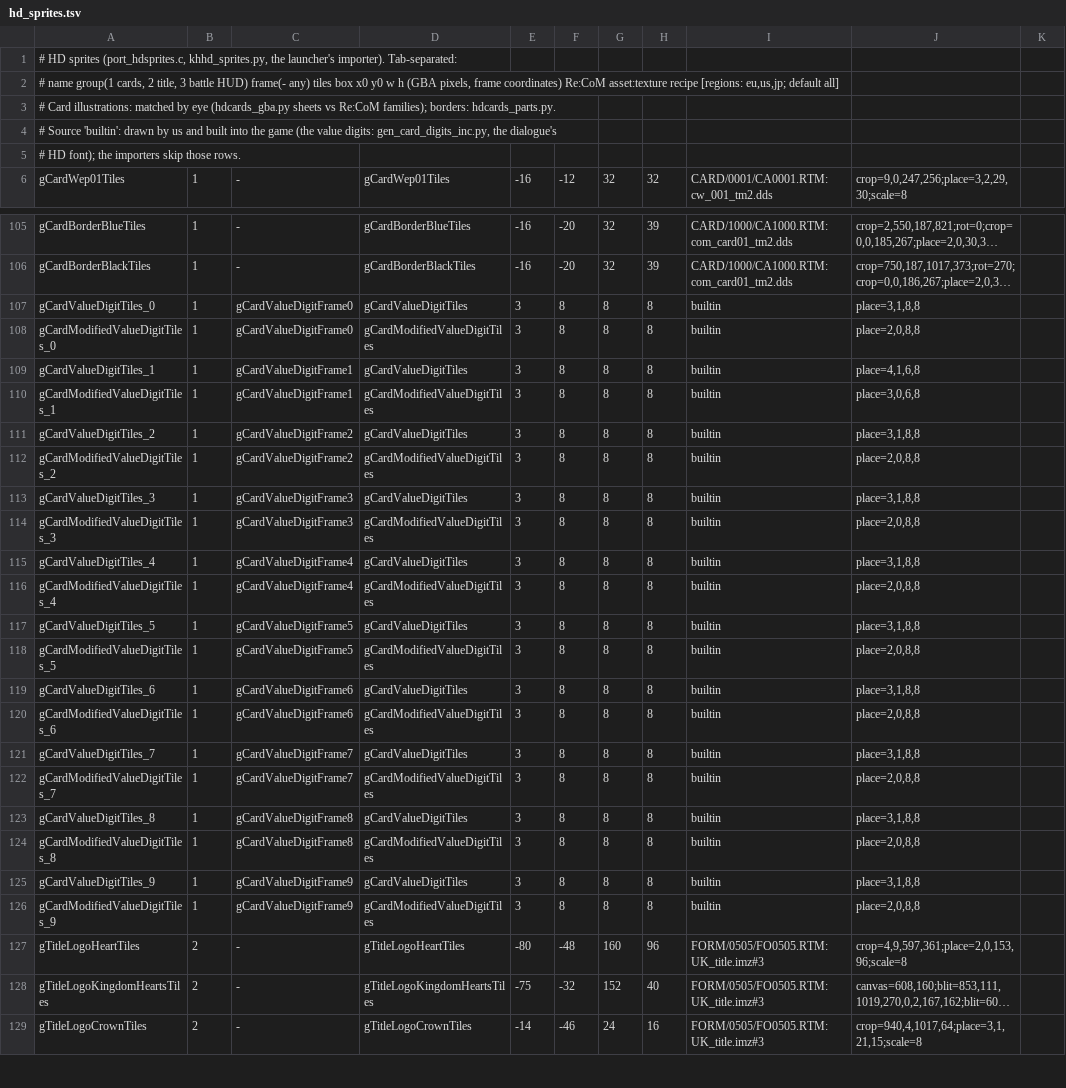
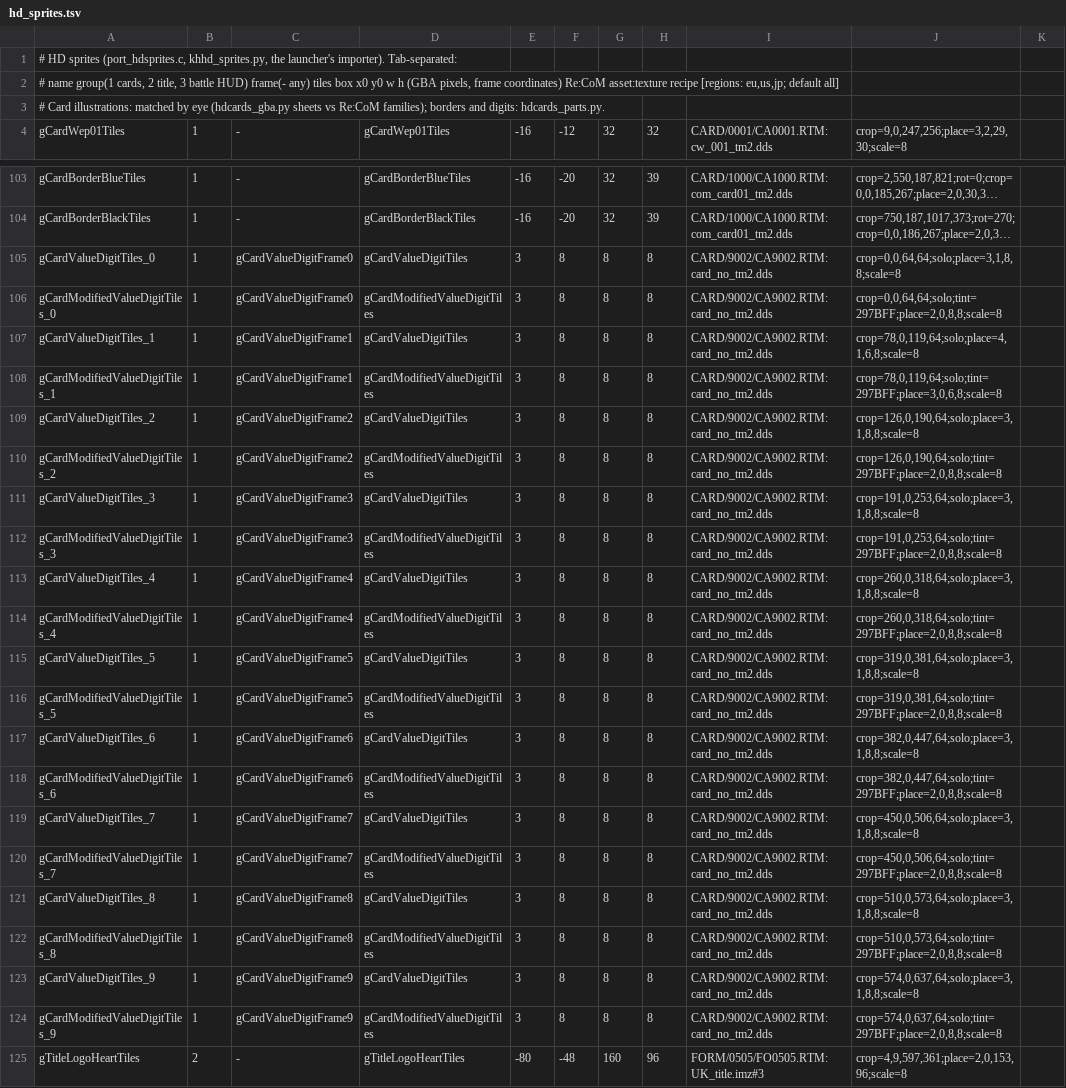
Before and after one commit to Broskinator/ReKHCoM, a TSV file: port/data/hd_sprites.tsv, drawn as a sheet; only a part is shown, gaps mark what is left out; the shorter side is filled out with more unchanged rows; long unchanged cells end in …; removed rows and columns are numbered as before the commit, all else as after; the diff names each change by its address in the sheet, - before the commit and + after, or states it on an @@ line.

Commit message:
Revert "HD cards: the value digits in the dialogue's HD font (KHMenu), built into the game, instead of Re:CoM's italic ones"
This reverts commit abcbb4cd2008254815256b6194d71160adfda9b6.

```diff
--- a/port/data/hd_sprites.tsv
+++ b/port/data/hd_sprites.tsv
-A3: …Re:CoM families); borders: hdcards_parts.py.
+A3: …Re:CoM families); borders and digits: hdcards_parts.py.
-row 4: # Source 'builtin': drawn by us and built into the game (the value digits: gen_card_digits_inc.py, the dialogue's
-row 5: # HD font); the importers skip those rows.
-I105:I124: builtin
+I105:I124: CARD/9002/CA9002.RTM:card_no_tm2.dds
-J105: place=3,1,8,8
+J105: crop=0,0,64,64;solo;place=3,1,8,8;scale=8
-J106: place=2,0,8,8
+J106: crop=0,0,64,64;solo;tint=297BFF;place=2,0,8,8;scale=8
-J107: place=4,1,6,8
+J107: crop=78,0,119,64;solo;place=4,1,6,8;scale=8
-J108: place=3,0,6,8
+J108: crop=78,0,119,64;solo;tint=297BFF;place=3,0,6,8;scale=8
-J109: place=3,1,8,8
+J109: crop=126,0,190,64;solo;place=3,1,8,8;scale=8
-J110: place=2,0,8,8
+J110: crop=126,0,190,64;solo;tint=297BFF;place=2,0,8,8;scale=8
-J111: place=3,1,8,8
+J111: crop=191,0,253,64;solo;place=3,1,8,8;scale=8
-J112: place=2,0,8,8
+J112: crop=191,0,253,64;solo;tint=297BFF;place=2,0,8,8;scale=8
-J113: place=3,1,8,8
+J113: crop=260,0,318,64;solo;place=3,1,8,8;scale=8
-J114: place=2,0,8,8
+J114: crop=260,0,318,64;solo;tint=297BFF;place=2,0,8,8;scale=8
-J115: place=3,1,8,8
+J115: crop=319,0,381,64;solo;place=3,1,8,8;scale=8
-J116: place=2,0,8,8
+J116: crop=319,0,381,64;solo;tint=297BFF;place=2,0,8,8;scale=8
-J117: place=3,1,8,8
+J117: crop=382,0,447,64;solo;place=3,1,8,8;scale=8
-J118: place=2,0,8,8
+J118: crop=382,0,447,64;solo;tint=297BFF;place=2,0,8,8;scale=8
-J119: place=3,1,8,8
+J119: crop=450,0,506,64;solo;place=3,1,8,8;scale=8
-J120: place=2,0,8,8
+J120: crop=450,0,506,64;solo;tint=297BFF;place=2,0,8,8;scale=8
-J121: place=3,1,8,8
+J121: crop=510,0,573,64;solo;place=3,1,8,8;scale=8
-J122: place=2,0,8,8
+J122: crop=510,0,573,64;solo;tint=297BFF;place=2,0,8,8;scale=8
-J123: place=3,1,8,8
+J123: crop=574,0,637,64;solo;place=3,1,8,8;scale=8
-J124: place=2,0,8,8
+J124: crop=574,0,637,64;solo;tint=297BFF;place=2,0,8,8;scale=8
```
Also changed, not shown: 7 other files.
